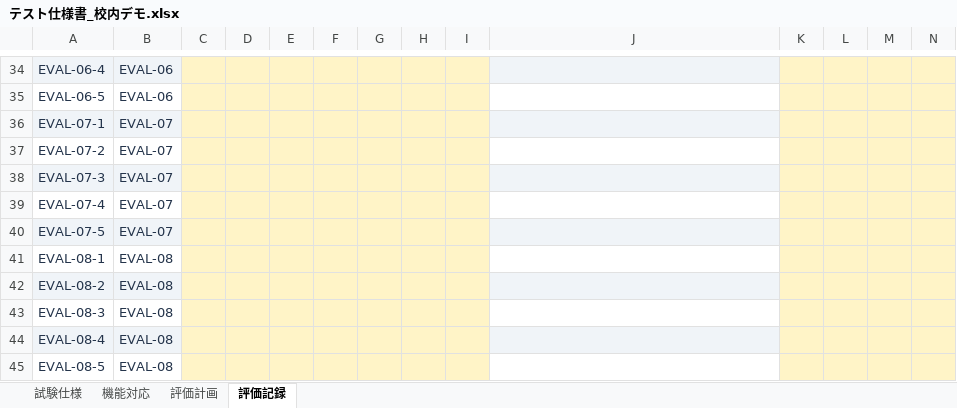
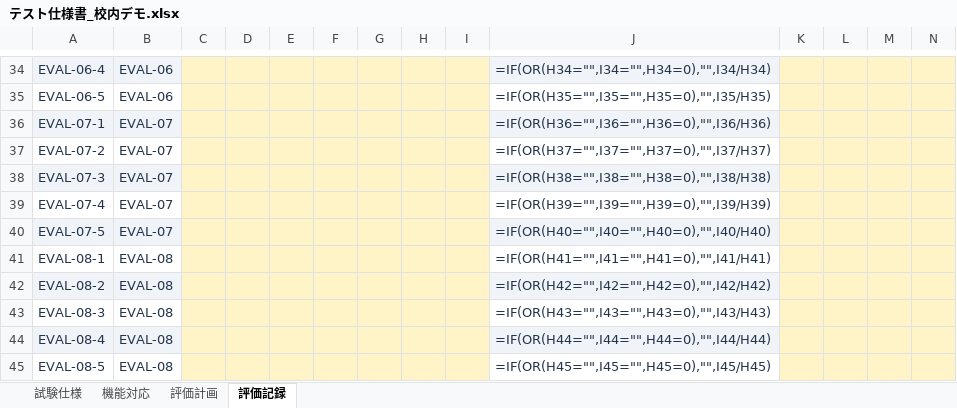
Before and after one commit to ryuki-moro/Nicomaru, an Excel workbook: docs/テスト/テスト仕様書_校内デモ.xlsx, sheet 評価記録, drawn as a sheet; only a part is shown, gaps mark what is left out; values as stored, in another font and other column widths than the file's, no borders; formulas without a stored value are shown as written; table styles not drawn; the diff covers the shown part only; the diff names each change by its address in the sheet, - before the commit and + after, or states it on an @@ line.

```diff
--- a/docs/テスト/テスト仕様書_校内デモ.xlsx (sheet 評価記録)
+++ b/docs/テスト/テスト仕様書_校内デモ.xlsx (sheet 評価記録)
-J34: (empty)
+J34: =IF(OR(H34="",I34="",H34=0),"",I34/H34)
-J35: (empty)
+J35: =IF(OR(H35="",I35="",H35=0),"",I35/H35)
-J36: (empty)
+J36: =IF(OR(H36="",I36="",H36=0),"",I36/H36)
-J37: (empty)
+J37: =IF(OR(H37="",I37="",H37=0),"",I37/H37)
-J38: (empty)
+J38: =IF(OR(H38="",I38="",H38=0),"",I38/H38)
-J39: (empty)
+J39: =IF(OR(H39="",I39="",H39=0),"",I39/H39)
-J40: (empty)
+J40: =IF(OR(H40="",I40="",H40=0),"",I40/H40)
-J41: (empty)
+J41: =IF(OR(H41="",I41="",H41=0),"",I41/H41)
-J42: (empty)
+J42: =IF(OR(H42="",I42="",H42=0),"",I42/H42)
-J43: (empty)
+J43: =IF(OR(H43="",I43="",H43=0),"",I43/H43)
-J44: (empty)
+J44: =IF(OR(H44="",I44="",H44=0),"",I44/H44)
-J45: (empty)
+J45: =IF(OR(H45="",I45="",H45=0),"",I45/H45)
```
Also changed, not shown: 28 edited cells elsewhere in this sheet, sheet 機能対応, sheet 試験仕様.
